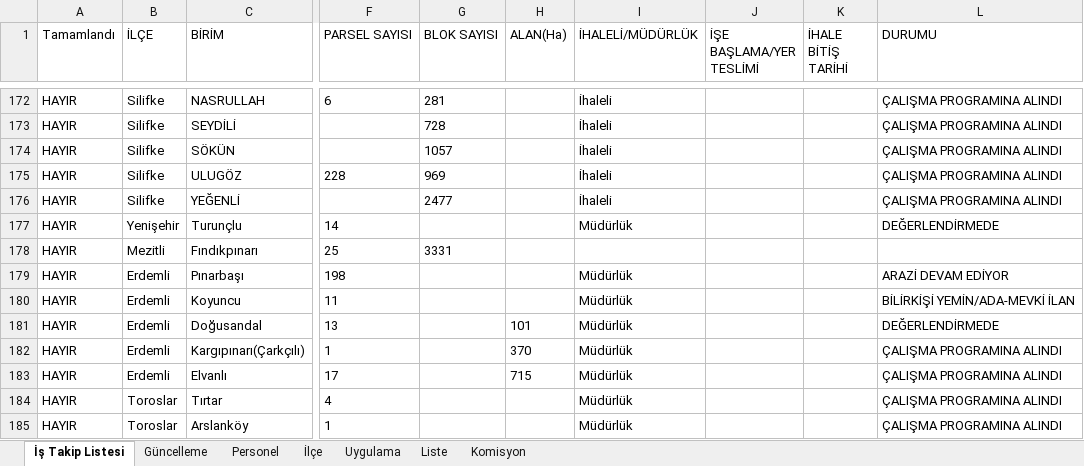
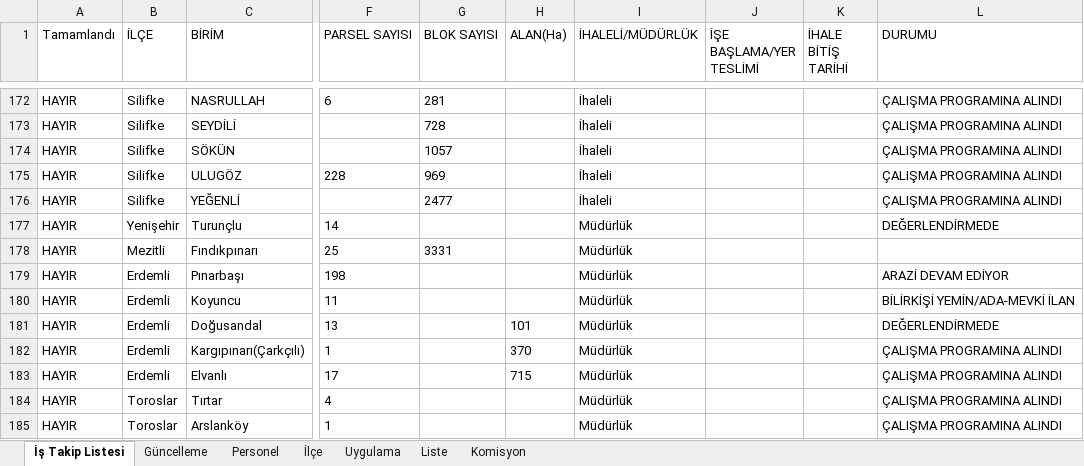
Before and after one commit to gokhangeo/ihale, an Excel workbook: istakip.xlsx, sheet İş Takip Listesi, drawn as a sheet; only a part is shown, gaps mark what is left out; values as stored, in another font and other column widths than the file's, no borders; the diff names each change by its address in the sheet, - before the commit and + after, or states it on an @@ line.

Commit message:
Add files via upload

```diff
--- a/istakip.xlsx (sheet İş Takip Listesi)
+++ b/istakip.xlsx (sheet İş Takip Listesi)
-I178 (İHALELİ/MÜDÜRLÜK): (empty)
+I178 (İHALELİ/MÜDÜRLÜK): Müdürlük
```
